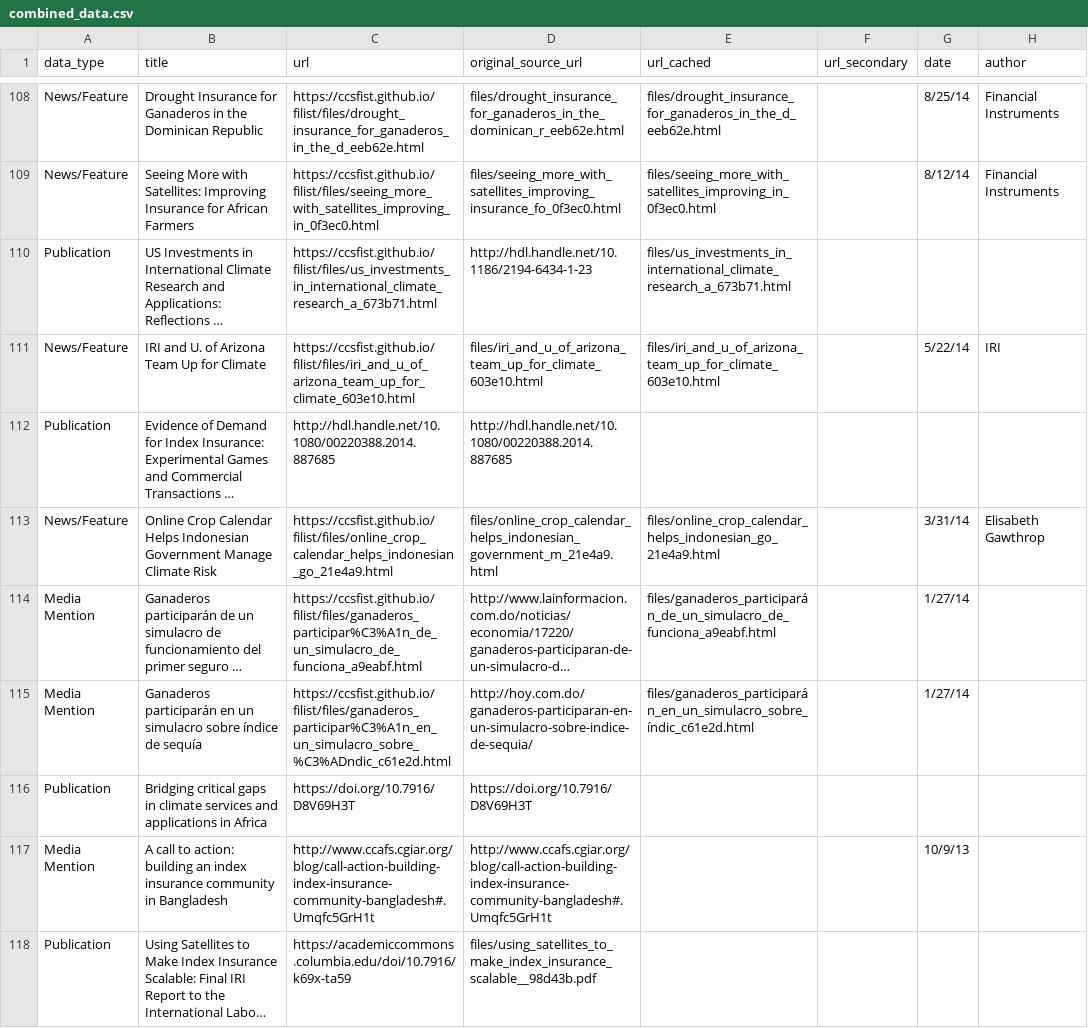
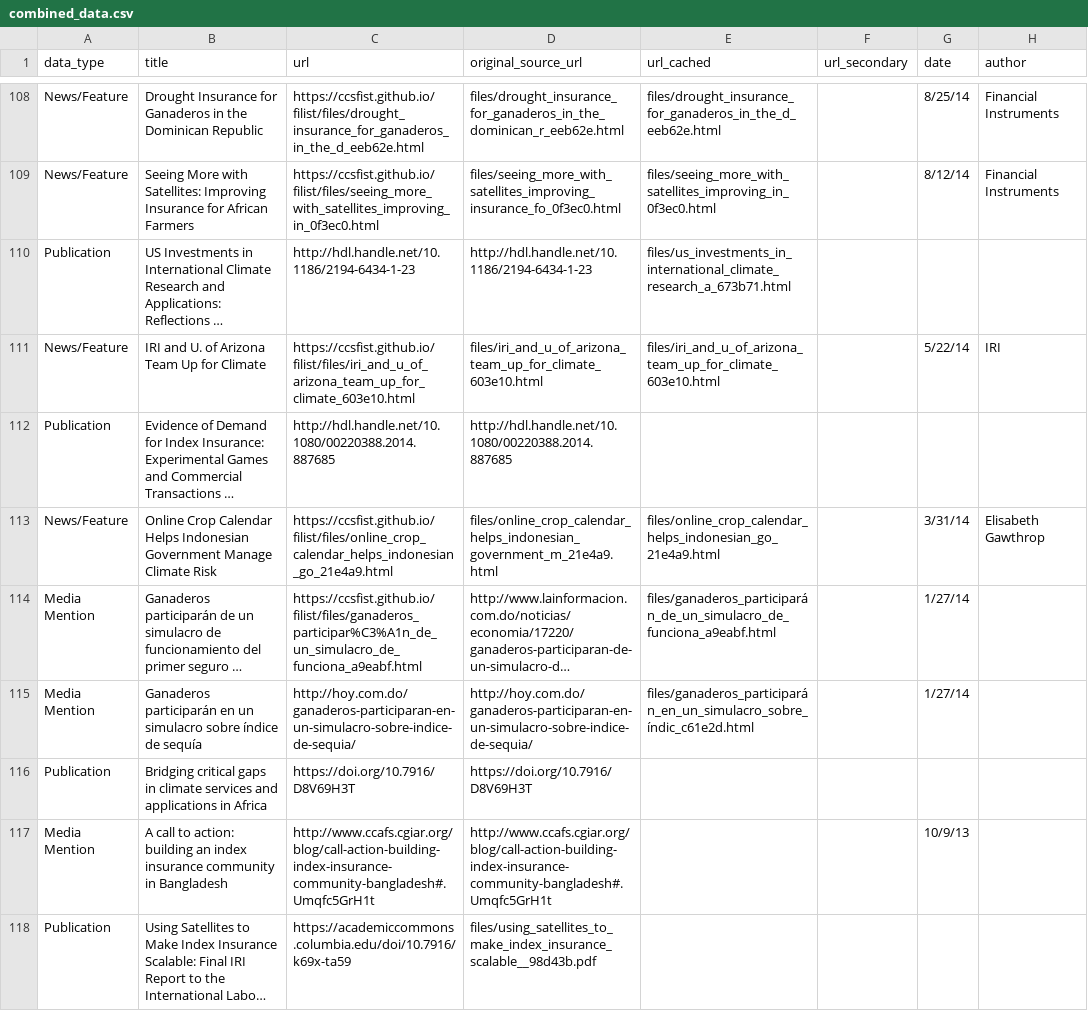
Before and after one commit to ccsfist/filist, a CSV file: combined_data.csv, drawn as a sheet; only a part is shown, gaps mark what is left out; long unchanged cells end in …; the diff names each change by its address in the sheet, - before the commit and + after, or states it on an @@ line.

```diff
--- a/combined_data.csv
+++ b/combined_data.csv
-C110 (url): https://ccsfist.github.io/filist/files/us_investments_in_international_climate_research_a_673b71.html
+C110 (url): http://hdl.handle.net/10.1186/2194-6434-1-23
-C115 (url): https://ccsfist.github.io/filist/files/ganaderos_participar%C3%A1n_en_un_simulacro_sobre_%C3%ADndic_c61e2d.html
+C115 (url): http://hoy.com.do/ganaderos-participaran-en-un-simulacro-sobre-indice-de-sequia/
```
Also changed, not shown: 2 other files.
